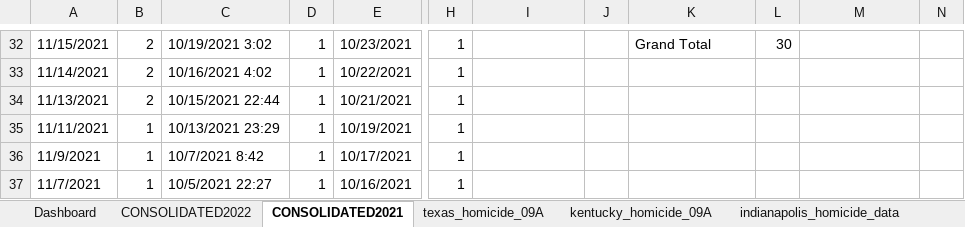
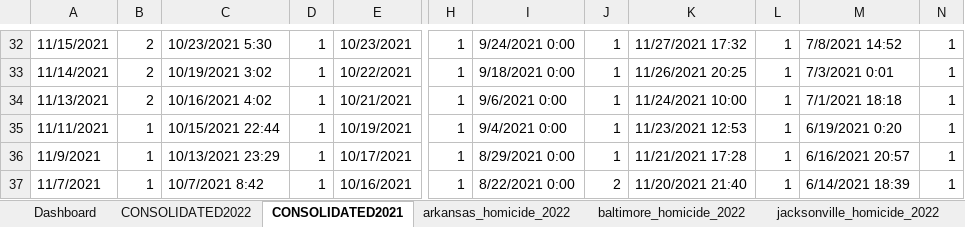
Before and after one commit to HSSP-DVP-CDC/Project_01, an Excel workbook: Homicide_Data/Data_Sets/Murder_data.xlsx, sheet CONSOLIDATED2021, drawn as a sheet; only a part is shown, gaps mark what is left out; values as stored, in another font and other column widths than the file's, no borders; the diff covers the shown part only; the diff names each change by its address in the sheet, - before the commit and + after, or states it on an @@ line.

```diff
--- a/Homicide_Data/Data_Sets/Murder_data.xlsx (sheet CONSOLIDATED2021)
+++ b/Homicide_Data/Data_Sets/Murder_data.xlsx (sheet CONSOLIDATED2021)
-sheet tab: texas_homicide_09A
-sheet tab: kentucky_homicide_09A
-sheet tab: indianapolis_homicide_data
-C32: 10/19/2021 3:02
+C32: 10/23/2021 5:30
-I32: (empty)
+I32: 9/24/2021 0:00
-J32:J36: (empty)
+J32:J36: 1
-K32: Grand Total
+K32: 11/27/2021 17:32
-L32: 30
+L32: 1
-M32: (empty)
+M32: 7/8/2021 14:52
-N32:N37: (empty)
+N32:N37: 1
-C33: 10/16/2021 4:02
+C33: 10/19/2021 3:02
-I33: (empty)
+I33: 9/18/2021 0:00
-K33: (empty)
+K33: 11/26/2021 20:25
-L33:L37: (empty)
+L33:L37: 1
-M33: (empty)
+M33: 7/3/2021 0:01
-C34: 10/15/2021 22:44
+C34: 10/16/2021 4:02
-I34: (empty)
+I34: 9/6/2021 0:00
-K34: (empty)
+K34: 11/24/2021 10:00
-M34: (empty)
+M34: 7/1/2021 18:18
-C35: 10/13/2021 23:29
+C35: 10/15/2021 22:44
-I35: (empty)
+I35: 9/4/2021 0:00
-K35: (empty)
+K35: 11/23/2021 12:53
-M35: (empty)
+M35: 6/19/2021 0:20
-C36: 10/7/2021 8:42
+C36: 10/13/2021 23:29
-I36: (empty)
+I36: 8/29/2021 0:00
-K36: (empty)
+K36: 11/21/2021 17:28
-M36: (empty)
+M36: 6/16/2021 20:57
-C37: 10/5/2021 22:27
+C37: 10/7/2021 8:42
-I37: (empty)
+I37: 8/22/2021 0:00
-J37: (empty)
+J37: 2
-K37: (empty)
+K37: 11/20/2021 21:40
-M37: (empty)
+M37: 6/14/2021 18:39
```
Also changed, not shown: 74 added rows, 41 removed rows and 1041 edited cells elsewhere in this sheet, sheet CONSOLIDATED2022, other sheet tabs, charts or pictures, 23 other files.
